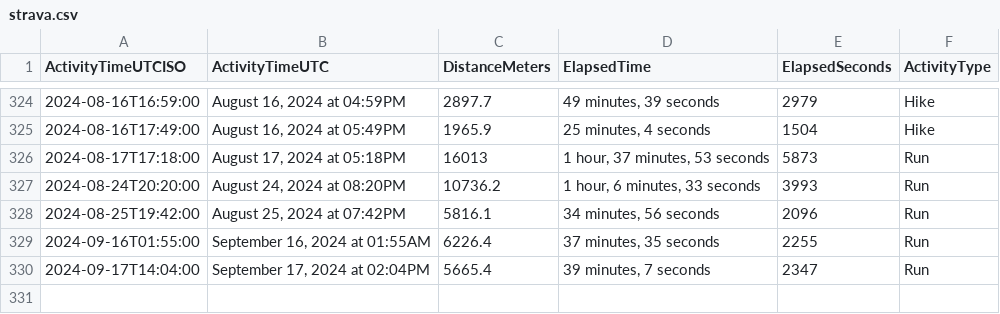
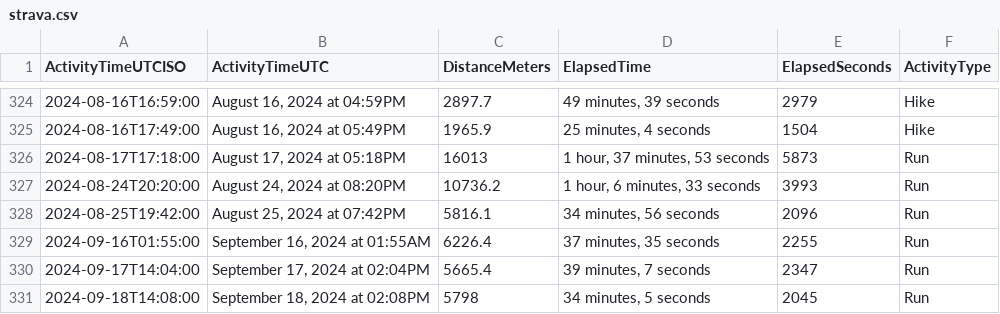
Before and after one commit to casassg/stats, a CSV file: strava.csv, drawn as a sheet; only a part is shown, gaps mark what is left out.

Commit message:
Flat: latest data (2024-09-18T13:25:54.348Z) {   "date": "2024-09-18T13:25:54.348Z",   "files": [     {       "name": "strava.csv",       "deltaBytes": 91,       "source": "https://docs.google.com/spreadsheets/d/1hQwF3sVDmqJ9rjAku9TIGDjpqrkhtO1QUyvLb5d2QFc/export?format=csv&gid=1980723697"     }   ] }

```diff
--- a/strava.csv
+++ b/strava.csv
@@ -330 +330,2 @@ ActivityTimeUTCISO,ActivityTimeUTC,DistanceMeters,ElapsedTime,ElapsedSeconds,Act
 2024-09-17T14:04:00,"September 17, 2024 at 02:04PM",5665.4,"39 minutes, 7 seconds",2347,Run
+2024-09-18T14:08:00,"September 18, 2024 at 02:08PM",5798,"34 minutes, 5 seconds",2045,Run
```
